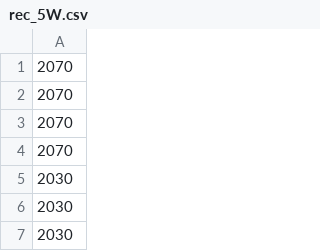
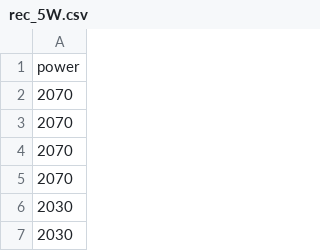
Before and after one commit to ricsamikwa/RES-Things, a CSV file: BenchMarking/power_results/rec_5W.csv, drawn as a sheet; only a part is shown; the shorter side is filled out with more unchanged rows; the diff names each change by its address in the sheet, - before the commit and + after, or states it on an @@ line.

```diff
--- a/BenchMarking/power_results/rec_5W.csv
+++ b/BenchMarking/power_results/rec_5W.csv
+row 1: power
```
Also changed, not shown: BenchMarking/power_results/trans_5W.csv, results/ARES_split_1_config_3_temp.csv, 13 other files.
